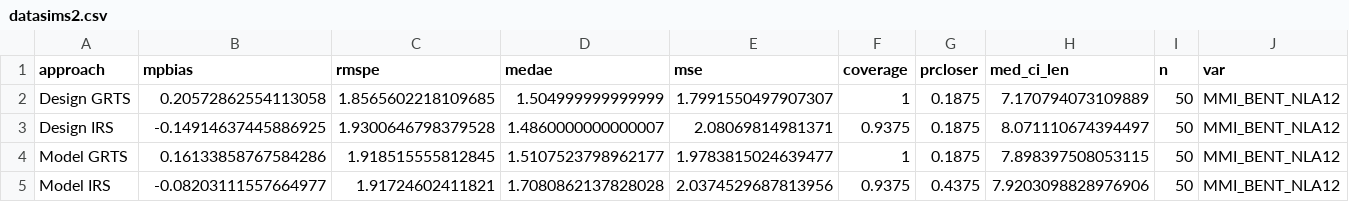
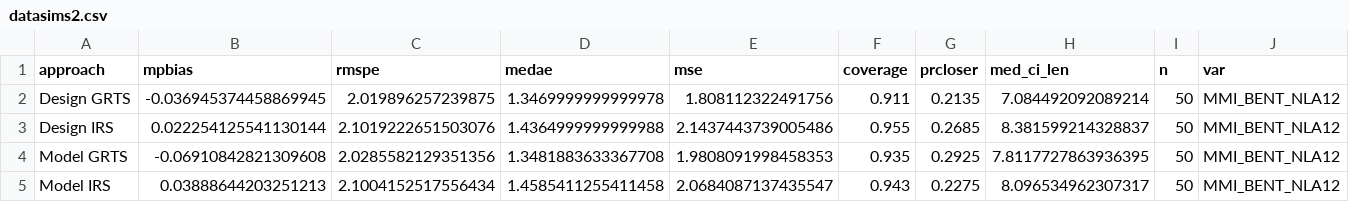
Before and after one commit to USEPA/DvMsp, a CSV file: inst/output/data_summary/datasims2.csv, drawn as a sheet.

Commit message:
data analysis updates

```diff
--- a/inst/output/data_summary/datasims2.csv
+++ b/inst/output/data_summary/datasims2.csv
@@ -1,5 +1,5 @@
 approach,mpbias,rmspe,medae,mse,coverage,prcloser,med_ci_len,n,var
-Design GRTS,0.20572862554113058,1.8565602218109685,1.504999999999999,1.7991550497907307,1,0.1875,7.170794073109889,50,MMI_BENT_NLA12
-Design IRS,-0.14914637445886925,1.9300646798379528,1.4860000000000007,2.08069814981371,0.9375,0.1875,8.071110674394497,50,MMI_BENT_NLA12
-Model GRTS,0.16133858767584286,1.918515555812845,1.5107523798962177,1.9783815024639477,1,0.1875,7.898397508053115,50,MMI_BENT_NLA12
-Model IRS,-0.08203111557664977,1.91724602411821,1.7080862137828028,2.0374529687813956,0.9375,0.4375,7.9203098828976906,50,MMI_BENT_NLA12
+Design GRTS,-0.036945374458869945,2.019896257239875,1.3469999999999978,1.808112322491756,0.911,0.2135,7.084492092089214,50,MMI_BENT_NLA12
+Design IRS,0.022254125541130144,2.1019222651503076,1.4364999999999988,2.1437443739005486,0.955,0.2685,8.381599214328837,50,MMI_BENT_NLA12
+Model GRTS,-0.06910842821309608,2.0285582129351356,1.3481883633367708,1.9808091998458353,0.935,0.2925,7.8117727863936395,50,MMI_BENT_NLA12
+Model IRS,0.03888644203251213,2.1004152517556434,1.4585411255411458,2.0684087137435547,0.943,0.2275,8.096534962307317,50,MMI_BENT_NLA12
```
Also changed, not shown: inst/output/data_summary/datasims1.csv, inst/output/data_summary/datasims3.csv, 20 other files.
